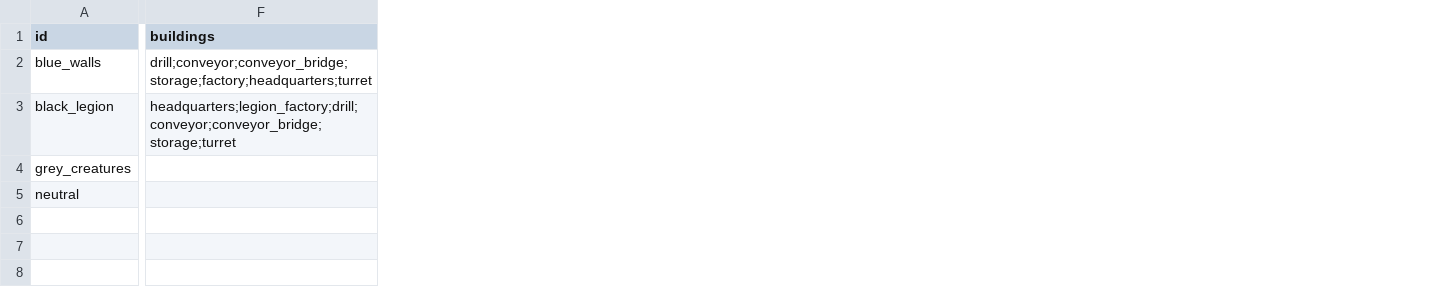
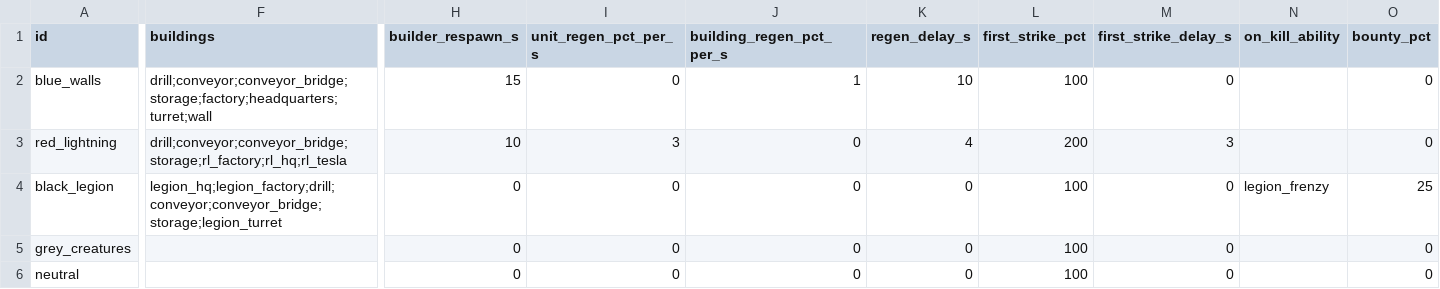
Before and after one commit to sergeykorolyov6/coop-rts, a CSV file: Docs/Design/factions.csv, drawn as a sheet; only a part is shown, gaps mark what is left out; addresses are those after the commit; rows hold the shown columns only; the diff covers the shown part only; the diff names each change by its address in the sheet, - before the commit and + after, or states it on an @@ line.

```diff
--- a/Docs/Design/factions.csv
+++ b/Docs/Design/factions.csv
+column H (builder_respawn_s), row 2: 15; rows 4-6: all 0
+column I (unit_regen_pct_per_s), row 2: 0; rows 4-6: all 0
+column J (building_regen_pct_per_s), row 2: 1; rows 4-6: all 0
+column K (regen_delay_s), row 2: 10; rows 4-6: all 0
+column L (first_strike_pct), row 2: 100; rows 4-6: all 100
+column M (first_strike_delay_s), row 2: 0; rows 4-6: all 0
+column N (on_kill_ability), row 4: legion_frenzy
+column O (bounty_pct), row 2: 0; rows 4-6: 25 | 0 | 0
-F2 (buildings): drill;conveyor;conveyor_bridge;storage;factory;headquarters;turret
+F2 (buildings): drill;conveyor;conveyor_bridge;storage;factory;headquarters;turret;wall
+row 3: red_lightning | drill;conveyor;conveyor_bridge;storage;rl_factory;rl_hq;rl_tesla | 10 | 3 | 0 | 4 | 200 | 3 |  | 0
-F4 (buildings): headquarters;legion_factory;drill;conveyor;conveyor_bridge;storage;turret
+F4 (buildings): legion_hq;legion_factory;drill;conveyor;conveyor_bridge;storage;legion_turret
```
Also changed, not shown: 3 edited cells elsewhere in this file, Docs/Design/buildings.csv, Docs/Design/missions.csv, 53 other files.
